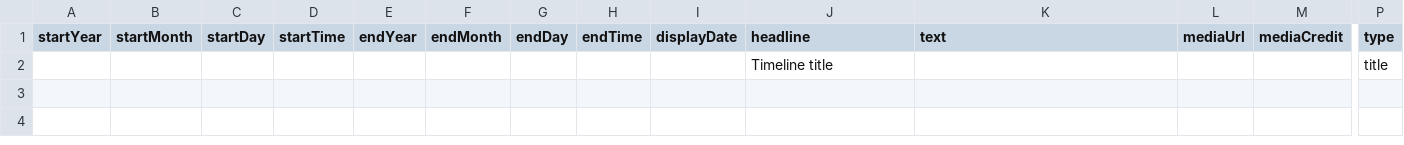
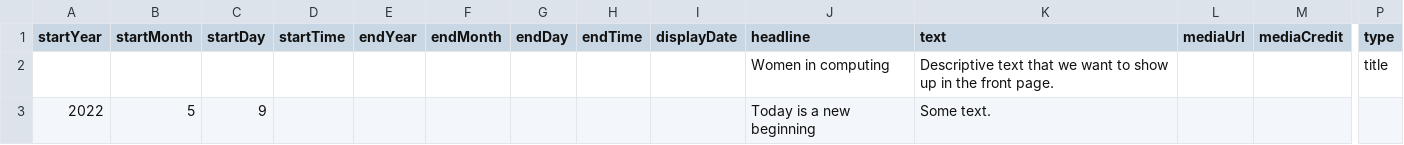
Before and after one commit to DeustoKom/MSGW2022-timeline, a CSV file: docs/groupname/timeline-data.csv, drawn as a sheet; only a part is shown, gaps mark what is left out; removed rows and columns are numbered as before the commit, all else as after; rows hold the shown columns only; the diff names each change by its address in the sheet, - before the commit and + after, or states it on an @@ line.

Commit message:
Test first slide

```diff
--- a/docs/groupname/timeline-data.csv
+++ b/docs/groupname/timeline-data.csv
-row 2:  |  |  |  |  |  |  |  |  | Timeline title |  |  |  | title
+row 2:  |  |  |  |  |  |  |  |  | Women in computing | Descriptive text that we want to show up in the front page. |  |  | title
+row 3: 2022 | 5 | 9 |  |  |  |  |  |  | Today is a new beginning | Some text.
```
